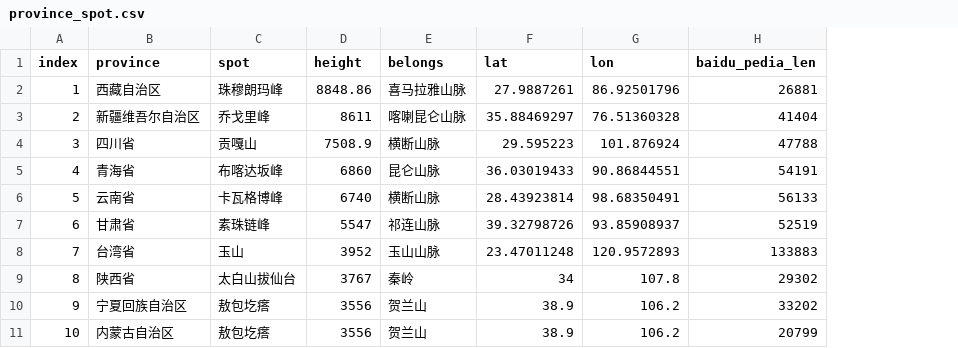
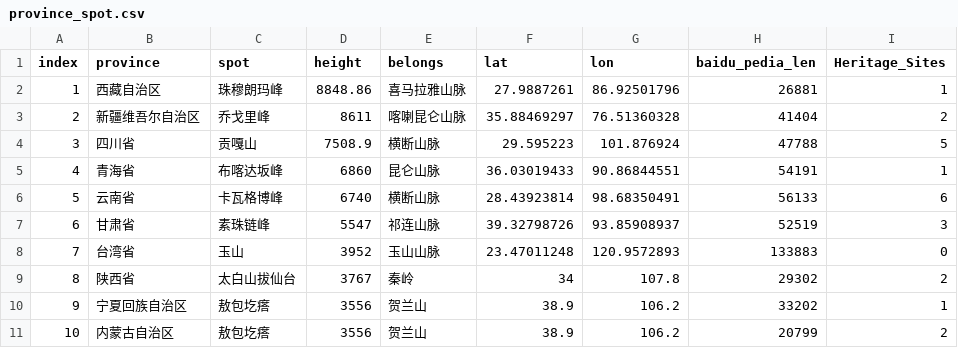
Before and after one commit to gestepoa/pythonmap, a CSV file: csv/province_spot.csv, drawn as a sheet; only a part is shown; the diff names each change by its address in the sheet, - before the commit and + after, or states it on an @@ line.

```diff
--- a/csv/province_spot.csv
+++ b/csv/province_spot.csv
+column I (Heritage_Sites), rows 2-11: 1 | 2 | 5 | 1 | 6 | 3 | 0 | 2 | 1 | 2
```
Also changed, not shown: 3 other files.
